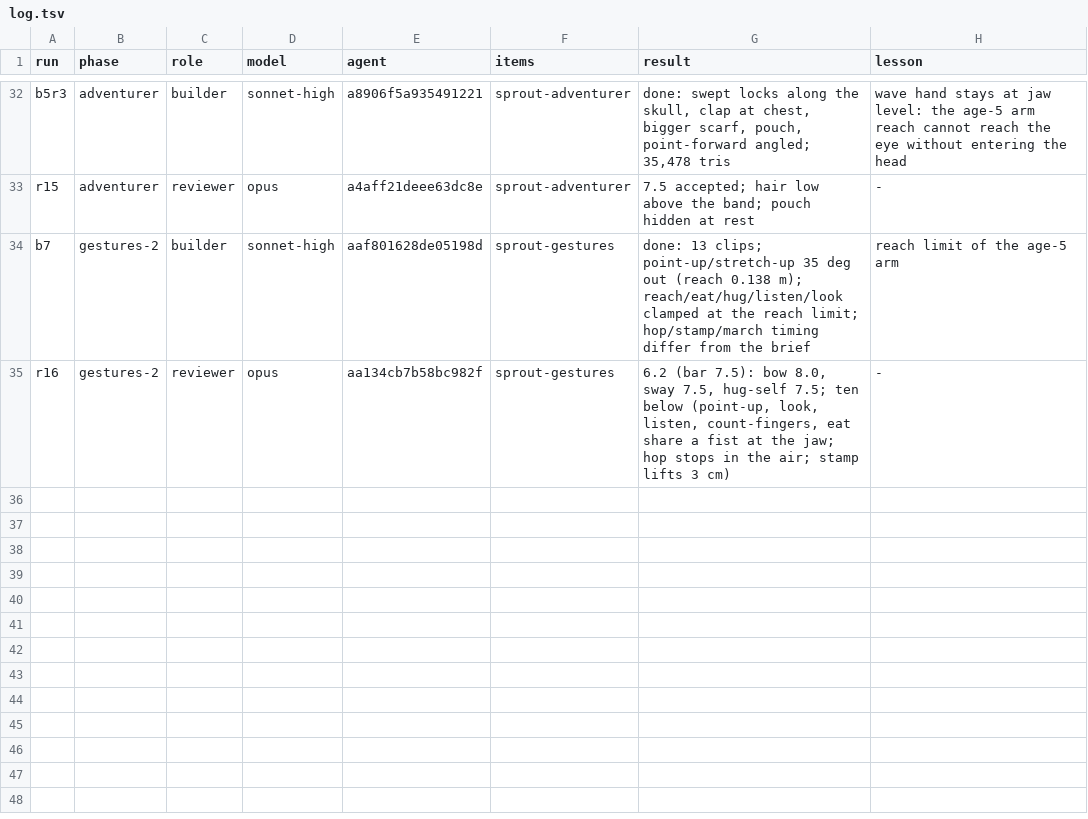
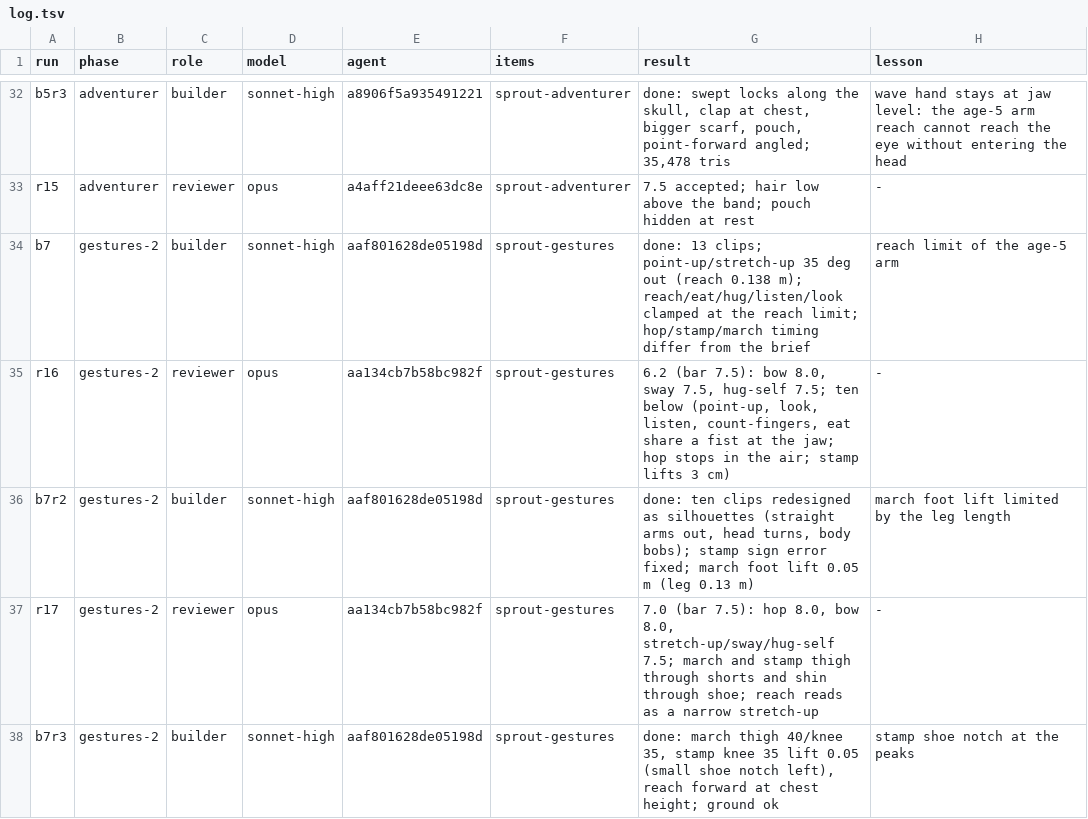
Before and after one commit to bodangren/advantage-forge, a TSV file: bench/sonnet/sprouts/log.tsv, drawn as a sheet; only a part is shown, gaps mark what is left out.

```diff
--- a/bench/sonnet/sprouts/log.tsv
+++ b/bench/sonnet/sprouts/log.tsv
@@ -35 +35,4 @@ b7	gestures-2	builder	sonnet-high	aaf801628de05198d	sprout-gestures	done: 13 cli
 r16	gestures-2	reviewer	opus	aa134cb7b58bc982f	sprout-gestures	6.2 (bar 7.5): bow 8.0, sway 7.5, hug-self 7.5; ten below (point-up, look, listen, count-fingers, eat share a fist at the jaw; hop stops in the air; stamp lifts 3 cm)	-
+b7r2	gestures-2	builder	sonnet-high	aaf801628de05198d	sprout-gestures	done: ten clips redesigned as silhouettes (straight arms out, head turns, body bobs); stamp sign error fixed; march foot lift 0.05 m (leg 0.13 m)	march foot lift limited by the leg length
+r17	gestures-2	reviewer	opus	aa134cb7b58bc982f	sprout-gestures	7.0 (bar 7.5): hop 8.0, bow 8.0, stretch-up/sway/hug-self 7.5; march and stamp thigh through shorts and shin through shoe; reach reads as a narrow stretch-up	-
+b7r3	gestures-2	builder	sonnet-high	aaf801628de05198d	sprout-gestures	done: march thigh 40/knee 35, stamp knee 35 lift 0.05 (small shoe notch left), reach forward at chest height; ground ok	stamp shoe notch at the peaks
```
Also changed, not shown: 4 other files.
